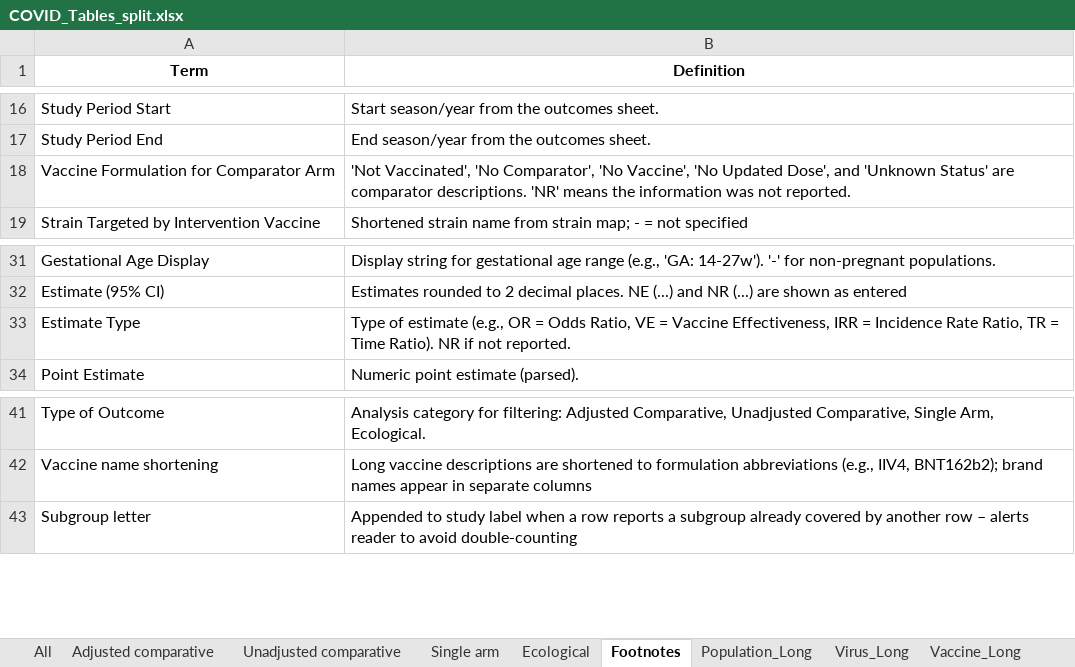
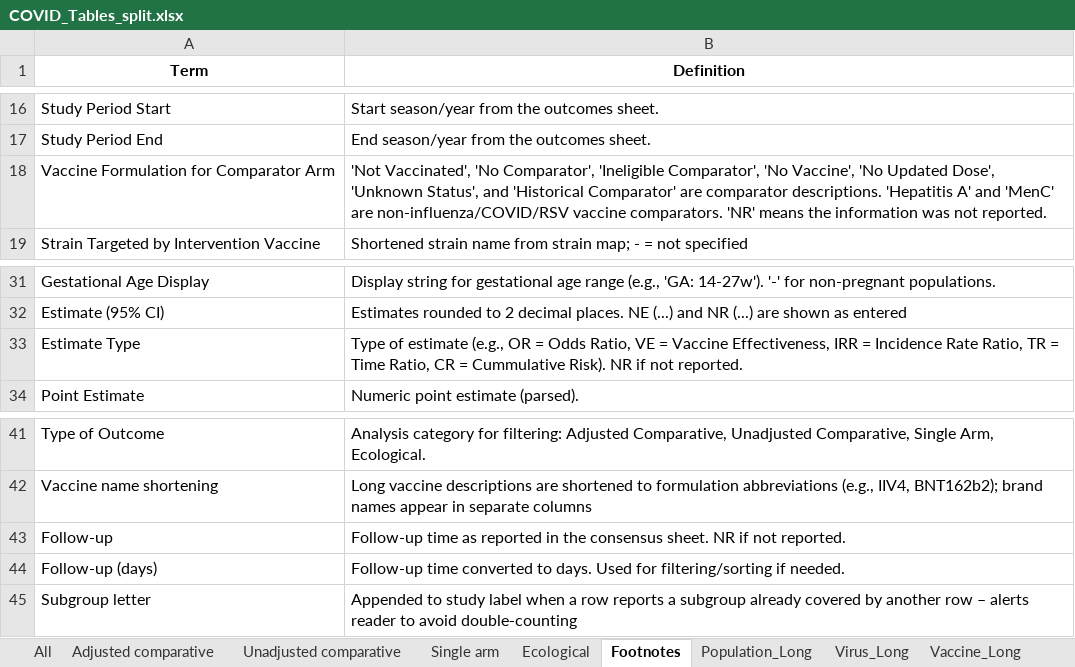
Before and after one commit to Michelle-Watson/vip_data_vis, an Excel workbook: outcome_tables/COVID_Tables_split.xlsx, sheet Footnotes, drawn as a sheet; only a part is shown, gaps mark what is left out; values as stored, in another font and other column widths than the file's, no borders; the diff names each change by its address in the sheet, - before the commit and + after, or states it on an @@ line.

```diff
--- a/outcome_tables/COVID_Tables_split.xlsx (sheet Footnotes)
+++ b/outcome_tables/COVID_Tables_split.xlsx (sheet Footnotes)
-B18 (Definition): …'No Comparator', 'No Vaccine', 'No Updated Dose', and 'Unknown Status' are comparator descriptions. 'NR' means…
+B18 (Definition): …'No Comparator', 'Ineligible Comparator', 'No Vaccine', 'No Updated Dose', 'Unknown Status', and 'Historical Comparator' are comparator descriptions. 'Hepatitis A' and 'MenC' are non-influenza/COVID/RSV vaccine comparators. 'NR' means…
-B33 (Definition): …= Time Ratio). NR if…
+B33 (Definition): …= Time Ratio, CR = Cummulative Risk). NR if…
+row 43: Follow-up | Follow-up time as reported in the consensus sheet. NR if not reported.
+row 44: Follow-up (days) | Follow-up time converted to days. Used for filtering/sorting if needed.
```
Also changed, not shown: sheet Vaccine_Long, sheet Strain_Long, sheet Population_Long, sheet All, sheet Virus_Long, sheet Adjusted comparative, 3 more sheets, characteristics_tables/All_Study_Characteristics.xlsx, characteristics_tables/COVID_Study_Characteristics.xlsx, 10 other files.
